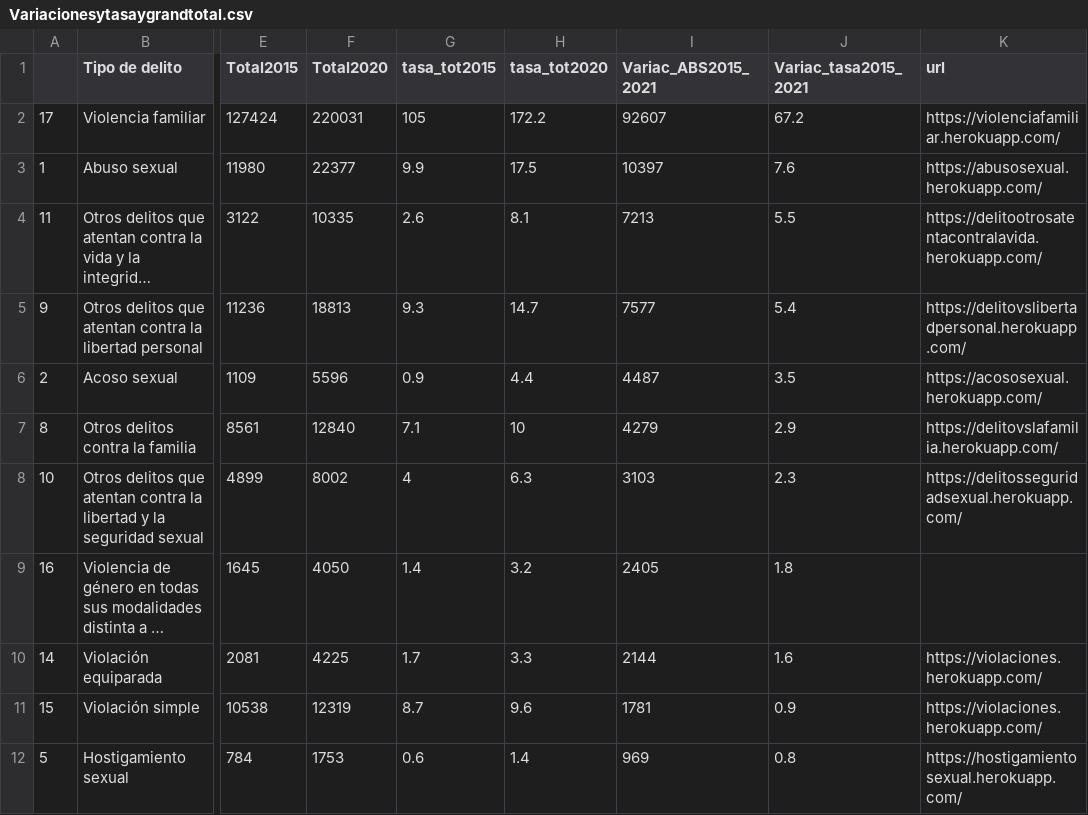
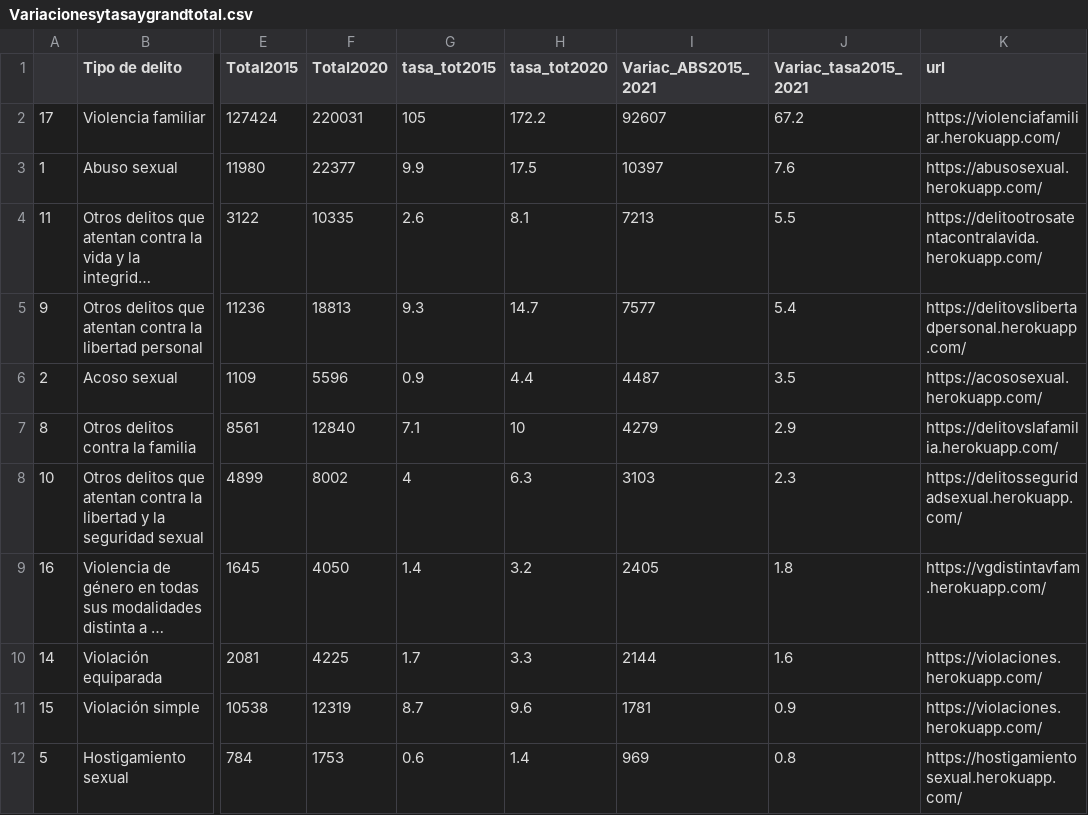
Before and after one commit to fdealbam/violenciadegenero, a CSV file: Variacionesytasaygrandtotal.csv, drawn as a sheet; only a part is shown, gaps mark what is left out; long unchanged cells end in …; the diff names each change by its address in the sheet, - before the commit and + after, or states it on an @@ line.

Commit message:
Update Variacionesytasaygrandtotal.csv

```diff
--- a/Variacionesytasaygrandtotal.csv
+++ b/Variacionesytasaygrandtotal.csv
-K9 (url): (empty)
+K9 (url): https://vgdistintavfam.herokuapp.com/
```
